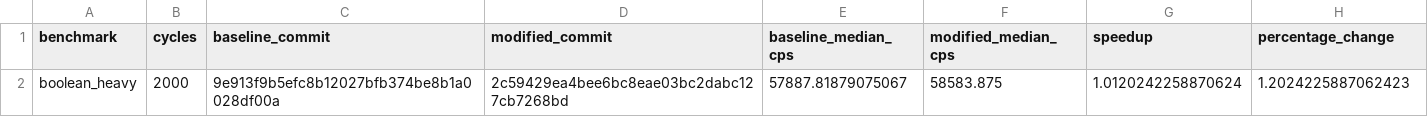
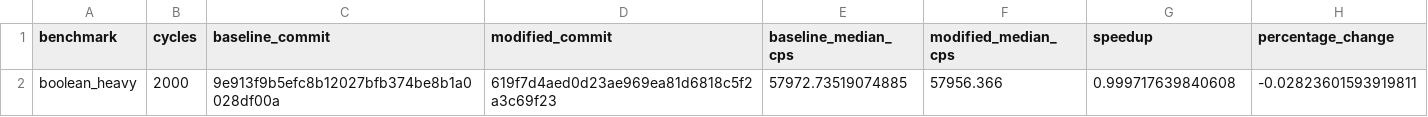
Before and after one commit to Pratham-015/GEM, a CSV file: benchmark/results/comparison.csv, drawn as a sheet.

```diff
--- a/benchmark/results/comparison.csv
+++ b/benchmark/results/comparison.csv
@@ -1,2 +1,2 @@
 benchmark,cycles,baseline_commit,modified_commit,baseline_median_cps,modified_median_cps,speedup,percentage_change
-boolean_heavy,2000,9e913f9b5efc8b12027bfb374be8b1a0028df00a,2c59429ea4bee6bc8eae03bc2dabc127cb7268bd,57887.81879075067,58583.875,1.0120242258870624,1.2024225887062423
+boolean_heavy,2000,9e913f9b5efc8b12027bfb374be8b1a0028df00a,619f7d4aed0d23ae969ea81d6818c5f2a3c69f23,57972.73519074885,57956.366,0.999717639840608,-0.02823601593919811
```
Also changed, not shown: benchmark/nsight_large_scale.csv, benchmark/nsight_mixed_heterogeneous.csv, 22 other files.
